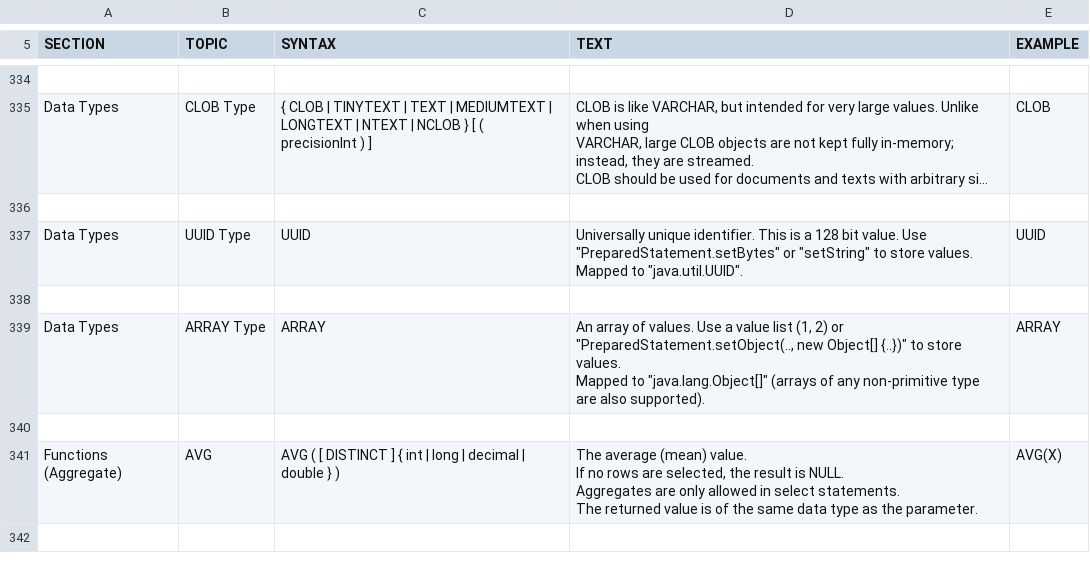
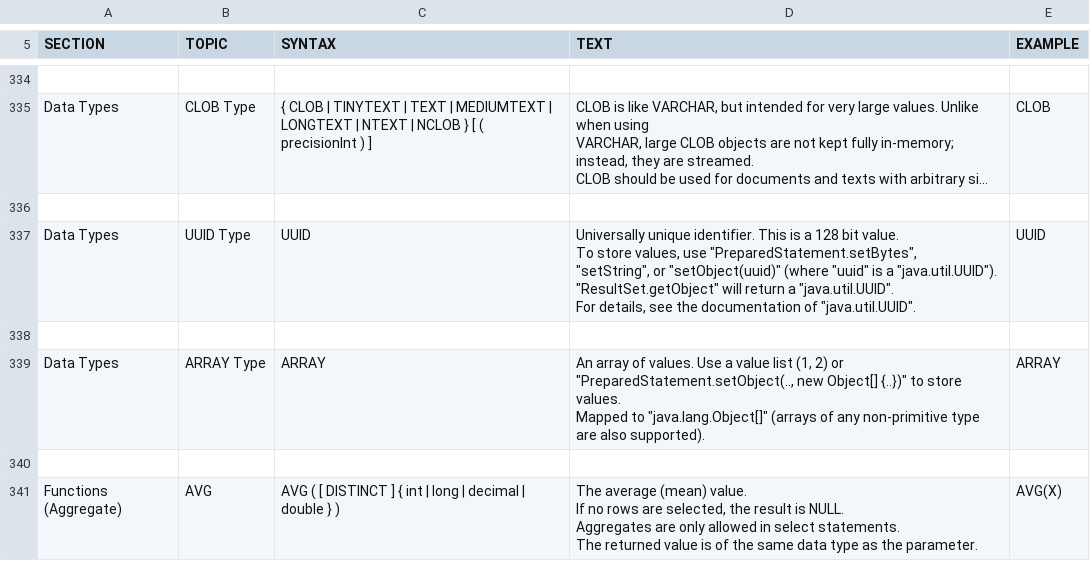
Before and after one commit to yudis/h2database, a CSV file: src/docsrc/help/help.csv, drawn as a sheet; only a part is shown, gaps mark what is left out; the shorter side is filled out with more unchanged rows; long unchanged cells end in …; ↵ is a line break in a cell; the diff names each change by its address in the sheet, - before the commit and + after, or states it on an @@ line.

Commit message:
Documentation.
git-svn-id: http://h2database.googlecode.com/svn/trunk/h2@3024 e6896862-9d19-0410-bfb3-e9fa5d50e656

```diff
--- a/src/docsrc/help/help.csv
+++ b/src/docsrc/help/help.csv
-D337 (TEXT): …bit value. Use ↵ "PreparedStatement.setBytes" or "setString" to store values. ↵ Mapped to "java.util.UUID".
+D337 (TEXT): …bit value. ↵ To store values, use "PreparedStatement.setBytes", ↵ "setString", or "setObject(uuid)" (where "uuid" is a "java.util.UUID"). ↵ "ResultSet.getObject" will return a "java.util.UUID". ↵ For details, see the documentation of "java.util.UUID".
```
Also changed, not shown: 1 other file.
